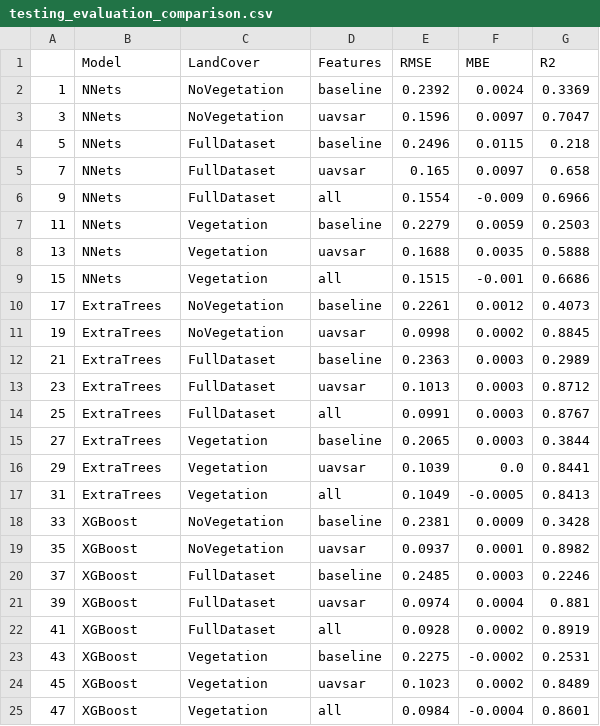
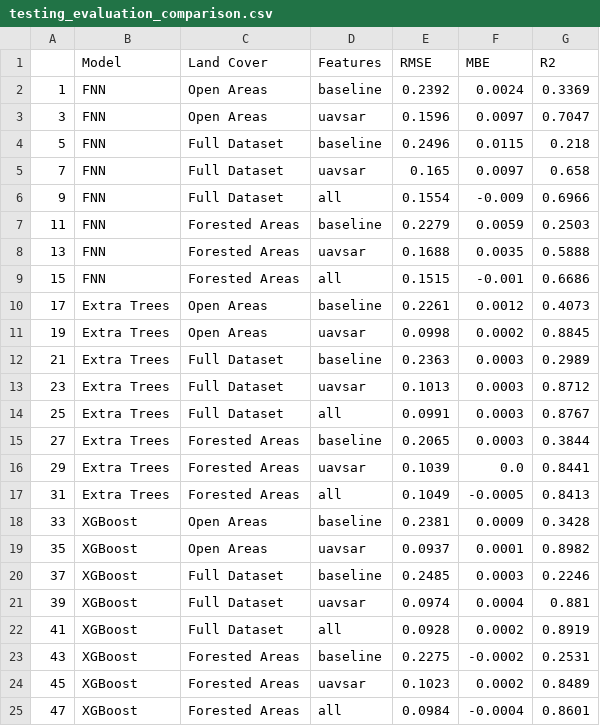
Before and after one commit to Ibrahim-Ola/uavsar-lidar-project, a CSV file: results/testing_evaluation_comparison.csv, drawn as a sheet.

Commit message:
updated entry names

```diff
--- a/results/testing_evaluation_comparison.csv
+++ b/results/testing_evaluation_comparison.csv
@@ -1,25 +1,25 @@
-,Model,LandCover,Features,RMSE,MBE,R2
-1,NNets,NoVegetation,baseline,0.2392,0.0024,0.3369
-3,NNets,NoVegetation,uavsar,0.1596,0.0097,0.7047
-5,NNets,FullDataset,baseline,0.2496,0.0115,0.218
-7,NNets,FullDataset,uavsar,0.165,0.0097,0.658
-9,NNets,FullDataset,all,0.1554,-0.009,0.6966
-11,NNets,Vegetation,baseline,0.2279,0.0059,0.2503
-13,NNets,Vegetation,uavsar,0.1688,0.0035,0.5888
-15,NNets,Vegetation,all,0.1515,-0.001,0.6686
-17,ExtraTrees,NoVegetation,baseline,0.2261,0.0012,0.4073
-19,ExtraTrees,NoVegetation,uavsar,0.0998,0.0002,0.8845
-21,ExtraTrees,FullDataset,baseline,0.2363,0.0003,0.2989
-23,ExtraTrees,FullDataset,uavsar,0.1013,0.0003,0.8712
-25,ExtraTrees,FullDataset,all,0.0991,0.0003,0.8767
-27,ExtraTrees,Vegetation,baseline,0.2065,0.0003,0.3844
-29,ExtraTrees,Vegetation,uavsar,0.1039,0.0,0.8441
-31,ExtraTrees,Vegetation,all,0.1049,-0.0005,0.8413
-33,XGBoost,NoVegetation,baseline,0.2381,0.0009,0.3428
-35,XGBoost,NoVegetation,uavsar,0.0937,0.0001,0.8982
-37,XGBoost,FullDataset,baseline,0.2485,0.0003,0.2246
-39,XGBoost,FullDataset,uavsar,0.0974,0.0004,0.881
-41,XGBoost,FullDataset,all,0.0928,0.0002,0.8919
-43,XGBoost,Vegetation,baseline,0.2275,-0.0002,0.2531
-45,XGBoost,Vegetation,uavsar,0.1023,0.0002,0.8489
-47,XGBoost,Vegetation,all,0.0984,-0.0004,0.8601
+,Model,Land Cover,Features,RMSE,MBE,R2
+1,FNN,Open Areas,baseline,0.2392,0.0024,0.3369
+3,FNN,Open Areas,uavsar,0.1596,0.0097,0.7047
+5,FNN,Full Dataset,baseline,0.2496,0.0115,0.218
+7,FNN,Full Dataset,uavsar,0.165,0.0097,0.658
+9,FNN,Full Dataset,all,0.1554,-0.009,0.6966
+11,FNN,Forested Areas,baseline,0.2279,0.0059,0.2503
+13,FNN,Forested Areas,uavsar,0.1688,0.0035,0.5888
+15,FNN,Forested Areas,all,0.1515,-0.001,0.6686
+17,Extra Trees,Open Areas,baseline,0.2261,0.0012,0.4073
+19,Extra Trees,Open Areas,uavsar,0.0998,0.0002,0.8845
+21,Extra Trees,Full Dataset,baseline,0.2363,0.0003,0.2989
+23,Extra Trees,Full Dataset,uavsar,0.1013,0.0003,0.8712
+25,Extra Trees,Full Dataset,all,0.0991,0.0003,0.8767
+27,Extra Trees,Forested Areas,baseline,0.2065,0.0003,0.3844
+29,Extra Trees,Forested Areas,uavsar,0.1039,0.0,0.8441
+31,Extra Trees,Forested Areas,all,0.1049,-0.0005,0.8413
+33,XGBoost,Open Areas,baseline,0.2381,0.0009,0.3428
+35,XGBoost,Open Areas,uavsar,0.0937,0.0001,0.8982
+37,XGBoost,Full Dataset,baseline,0.2485,0.0003,0.2246
+39,XGBoost,Full Dataset,uavsar,0.0974,0.0004,0.881
+41,XGBoost,Full Dataset,all,0.0928,0.0002,0.8919
+43,XGBoost,Forested Areas,baseline,0.2275,-0.0002,0.2531
+45,XGBoost,Forested Areas,uavsar,0.1023,0.0002,0.8489
+47,XGBoost,Forested Areas,all,0.0984,-0.0004,0.8601
```
